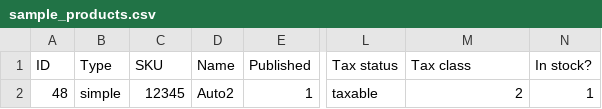
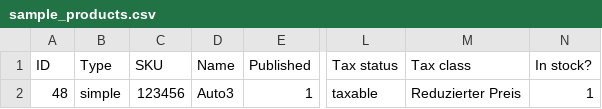
Before and after one commit to joschaha/woocommerce, a CSV file: sample-data/sample_products.csv, drawn as a sheet; only a part is shown, gaps mark what is left out; the diff names each change by its address in the sheet, - before the commit and + after, or states it on an @@ line.

Commit message:
Update sample_products.csv

```diff
--- a/sample-data/sample_products.csv
+++ b/sample-data/sample_products.csv
-C2 (SKU): 12345
+C2 (SKU): 123456
-D2 (Name): Auto2
+D2 (Name): Auto3
-M2 (Tax class): 2
+M2 (Tax class): Reduzierter Preis
```
